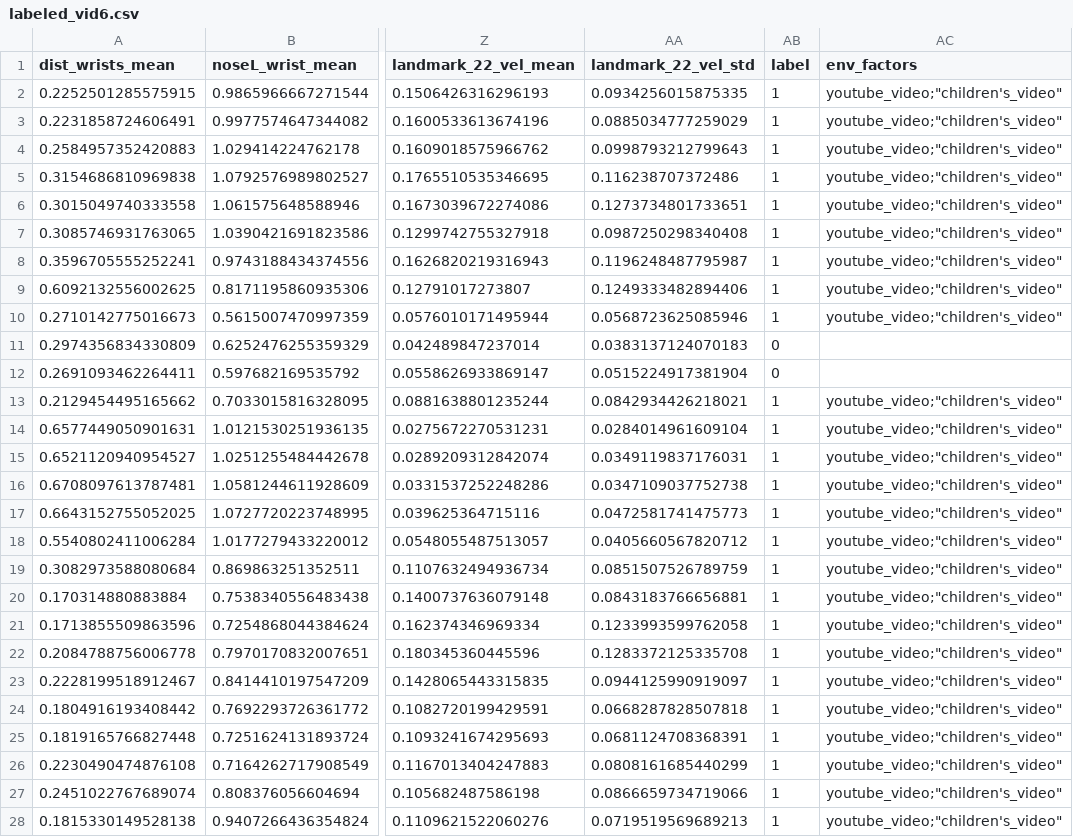
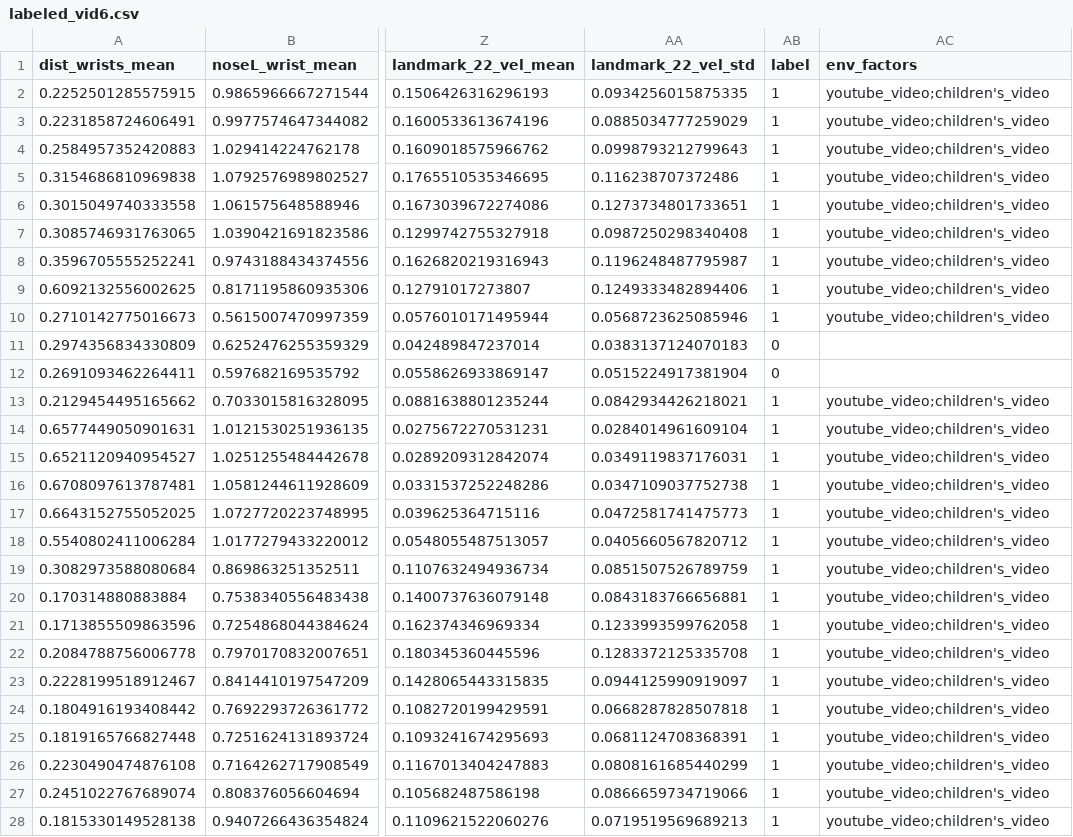
Before and after one commit to aarontoms/Skeletal-Points-Extraction-Model, a CSV file: labeled/labeled_vid6.csv, drawn as a sheet; only a part is shown, gaps mark what is left out; the diff covers the shown part only; the diff names each change by its address in the sheet, - before the commit and + after, or states it on an @@ line.

```diff
--- a/labeled/labeled_vid6.csv
+++ b/labeled/labeled_vid6.csv
-AC2:AC10 (env_factors): youtube_video;"children's_video"
+AC2:AC10 (env_factors): youtube_video;children's_video
-AC13:AC28 (env_factors): youtube_video;"children's_video"
+AC13:AC28 (env_factors): youtube_video;children's_video
```
Also changed, not shown: 41 edited cells elsewhere in this file, labeled/labeled_vid1.csv, labeled/labeled_vid2.csv, 7 other files.
